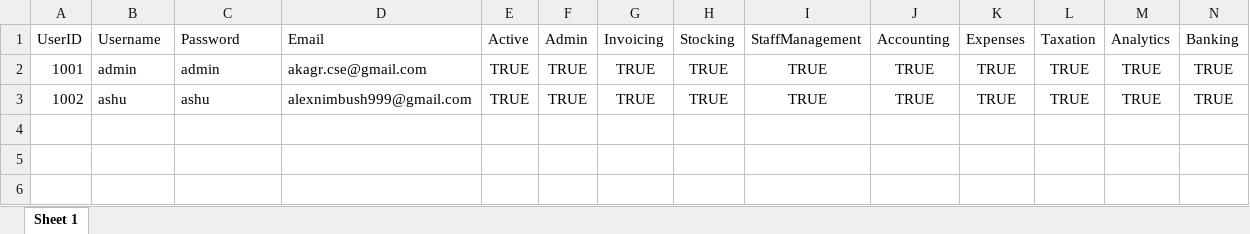
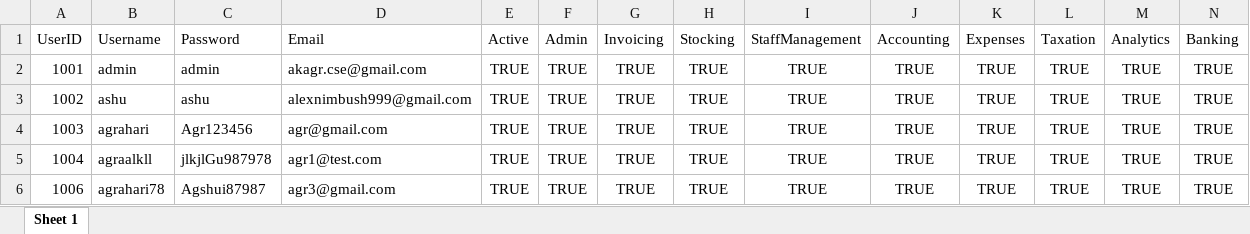
Before and after one commit to AshutoshAgrahari/ReBiAcApp, an Excel workbook: Dataset/RetailifyUserLoginAceessTable.xlsx, sheet Sheet 1, drawn as a sheet; only a part is shown; values as stored, in another font and other column widths than the file's, no borders; rows hold the shown columns only; the diff names each change by its address in the sheet, - before the commit and + after, or states it on an @@ line.

Commit message:
Completed the user login and access the feature.

```diff
--- a/Dataset/RetailifyUserLoginAceessTable.xlsx (sheet Sheet 1)
+++ b/Dataset/RetailifyUserLoginAceessTable.xlsx (sheet Sheet 1)
+row 4: 1003 | agrahari | Agr123456 | agr@gmail.com | TRUE | TRUE | TRUE | TRUE | TRUE | TRUE | TRUE | TRUE | TRUE | TRUE
+row 5: 1004 | agraalkll | jlkjlGu987978 | agr1@test.com | TRUE | TRUE | TRUE | TRUE | TRUE | TRUE | TRUE | TRUE | TRUE | TRUE
+row 6: 1006 | agrahari78 | Agshui87987 | agr3@gmail.com | TRUE | TRUE | TRUE | TRUE | TRUE | TRUE | TRUE | TRUE | TRUE | TRUE
```
Also changed, not shown: 2 other files.
